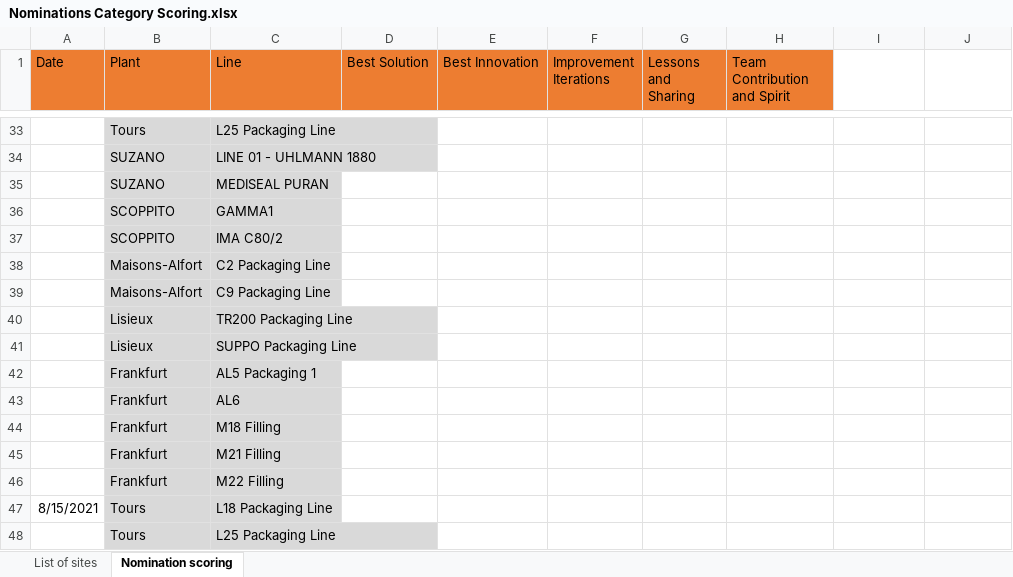
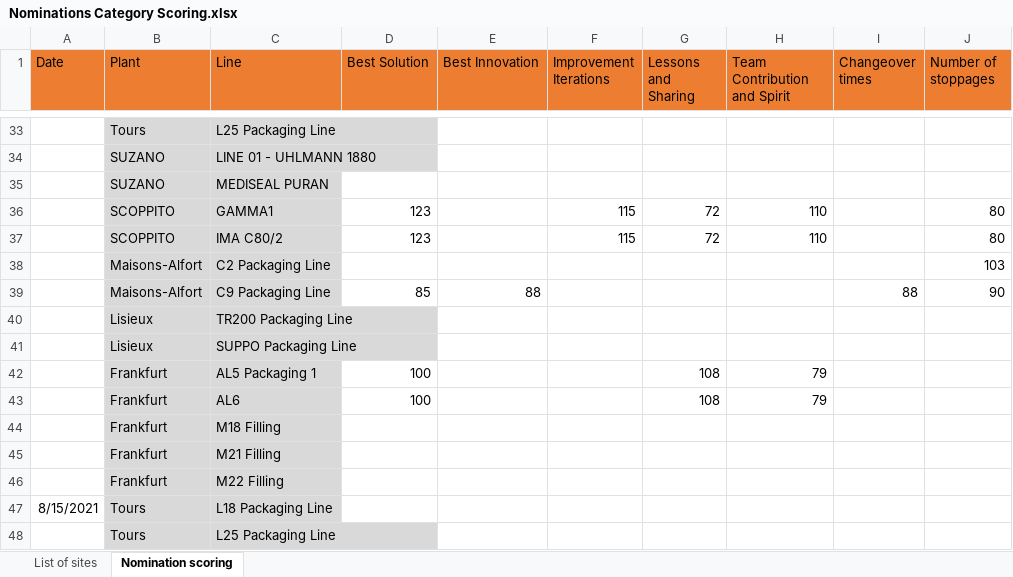
Before and after one commit to githubchinny/raceDashboard, an Excel workbook: Race Dashboard data/Nominations Category Scoring.xlsx, sheet Nomination scoring, drawn as a sheet; only a part is shown, gaps mark what is left out; values as stored, in another font and other column widths than the file's, no borders; removed rows and columns are numbered as before the commit, all else as after; the diff names each change by its address in the sheet, - before the commit and + after, or states it on an @@ line.

```diff
--- a/Race Dashboard data/Nominations Category Scoring.xlsx (sheet Nomination scoring)
+++ b/Race Dashboard data/Nominations Category Scoring.xlsx (sheet Nomination scoring)
-I1: (empty)
+I1: Changeover times
-I1:J1 fill: none
+I1:J1 fill: #ED7D31
-J1: (empty)
+J1: Number of stoppages
-row 36:  | SCOPPITO | GAMMA1
-row 37:  | SCOPPITO | IMA C80/2
+row 36:  | SCOPPITO | GAMMA1 | 123 |  | 115 | 72 | 110 |  | 80
+row 37:  | SCOPPITO | IMA C80/2 | 123 |  | 115 | 72 | 110 |  | 80
-J38 (Number of stoppages): (empty)
+J38 (Number of stoppages): 103
-row 39:  | Maisons-Alfort | C9 Packaging Line
+row 39:  | Maisons-Alfort | C9 Packaging Line | 85 | 88 |  |  |  | 88 | 90
-row 42:  | Frankfurt | AL5 Packaging 1
-row 43:  | Frankfurt | AL6
+row 42:  | Frankfurt | AL5 Packaging 1 | 100 |  |  | 108 | 79
+row 43:  | Frankfurt | AL6 | 100 |  |  | 108 | 79
```
Also changed, not shown: Race Dashboard data/OEE.xlsx, Race Dashboard data/QSDashboard.xlsx, 3 other files.
